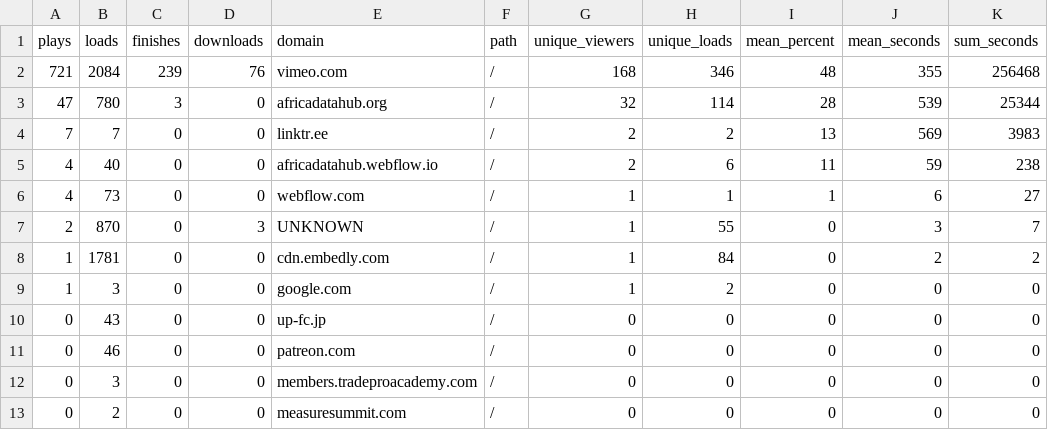
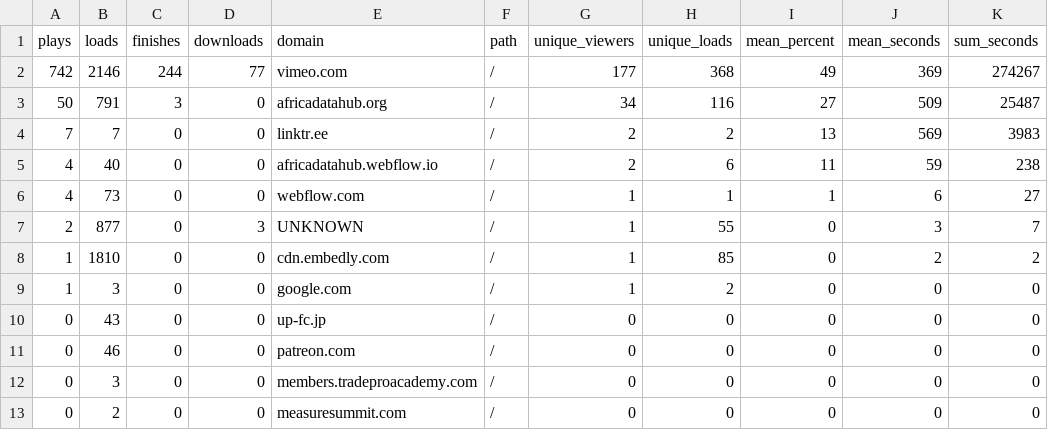
Before and after one commit to adamoxford/adh_twiiter, a CSV file: sourceData.csv, drawn as a sheet; only a part is shown.

```diff
--- a/sourceData.csv
+++ b/sourceData.csv
@@ -1,4 +1,4 @@
 "plays","loads","finishes","downloads","domain","path","unique_viewers","unique_loads","mean_percent","mean_seconds","sum_seconds"
-721,2084,239,76,"vimeo.com","/",168,346,48,355,256468
-47,780,3,0,"africadatahub.org","/",32,114,28,539,25344
+742,2146,244,77,"vimeo.com","/",177,368,49,369,274267
+50,791,3,0,"africadatahub.org","/",34,116,27,509,25487
 7,7,0,0,"linktr.ee","/",2,2,13,569,3983
@@ -6,4 +6,4 @@
 4,73,0,0,"webflow.com","/",1,1,1,6,27
-2,870,0,3,"UNKNOWN","/",1,55,0,3,7
-1,1781,0,0,"cdn.embedly.com","/",1,84,0,2,2
+2,877,0,3,"UNKNOWN","/",1,55,0,3,7
+1,1810,0,0,"cdn.embedly.com","/",1,85,0,2,2
 1,3,0,0,"google.com","/",1,2,0,0,0
```
Also changed, not shown: dateData.csv, dayTweets.csv, 5 other files.
